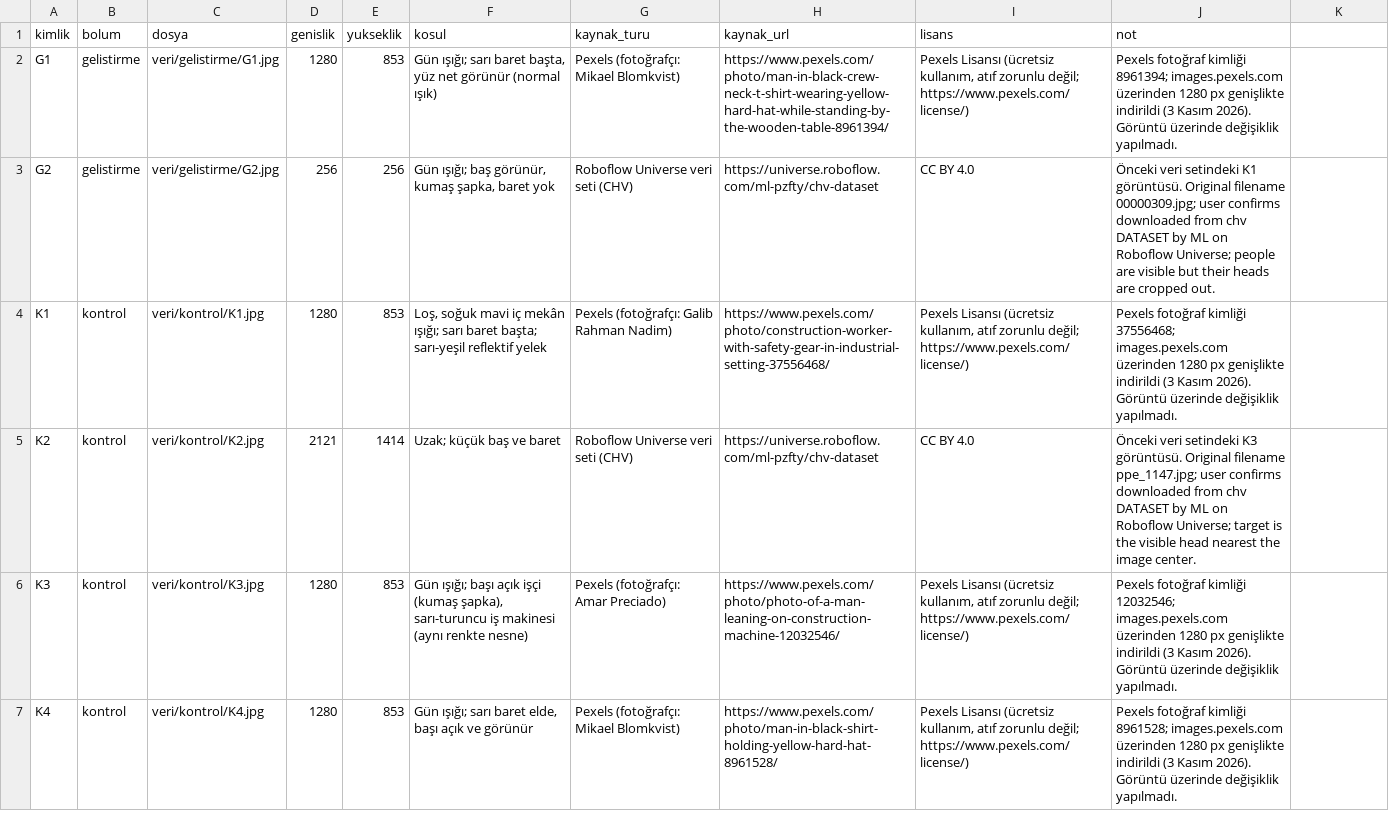
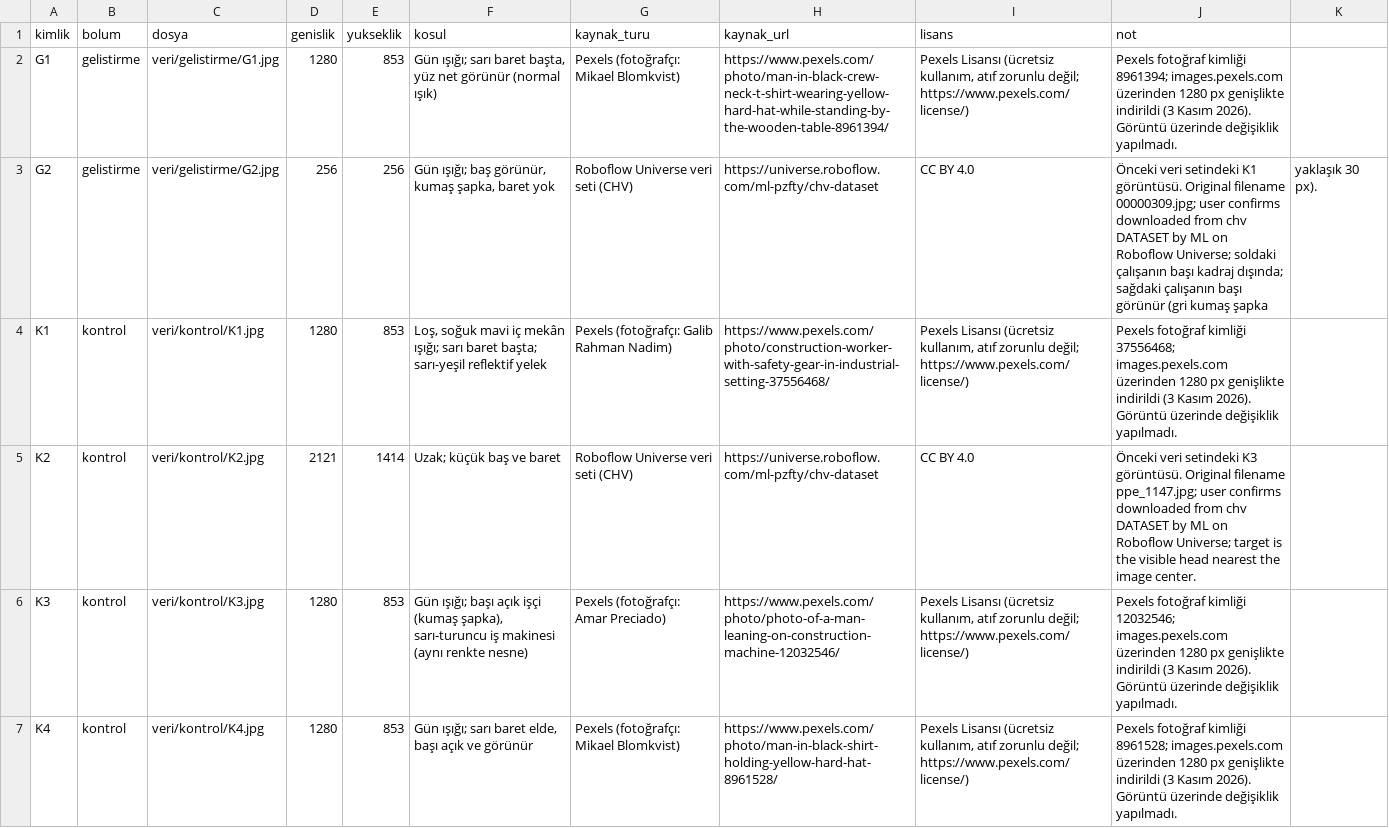
Before and after one commit to mderviskocar/barettespiti, a CSV file: veri/kaynaklar.csv, drawn as a sheet.

Commit message:
kaynaklar.csv: G2 notundaki eski ve etiketle çelişen ifade düzeltildi

```diff
--- a/veri/kaynaklar.csv
+++ b/veri/kaynaklar.csv
@@ -2,3 +2,3 @@ kimlik,bolum,dosya,genislik,yukseklik,kosul,kaynak_turu,kaynak_url,lisans,not
 G1,gelistirme,veri/gelistirme/G1.jpg,1280,853,"Gün ışığı; sarı baret başta, yüz net görünür (normal ışık)",Pexels (fotoğrafçı: Mikael Blomkvist),https://www.pexels.com/photo/man-in-black-crew-neck-t-shirt-wearing-yellow-hard-hat-while-standing-by-the-wooden-table-8961394/,"Pexels Lisansı (ücretsiz kullanım, atıf zorunlu değil; https://www.pexels.com/license/)",Pexels fotoğraf kimliği 8961394; images.pexels.com üzerinden 1280 px genişlikte indirildi (3 Kasım 2026). Görüntü üzerinde değişiklik yapılmadı.
-G2,gelistirme,veri/gelistirme/G2.jpg,256,256,"Gün ışığı; baş görünür, kumaş şapka, baret yok",Roboflow Universe veri seti (CHV),https://universe.roboflow.com/ml-pzfty/chv-dataset,CC BY 4.0,Önceki veri setindeki K1 görüntüsü. Original filename 00000309.jpg; user confirms downloaded from chv DATASET by ML on Roboflow Universe; people are visible but their heads are cropped out.
+G2,gelistirme,veri/gelistirme/G2.jpg,256,256,"Gün ışığı; baş görünür, kumaş şapka, baret yok",Roboflow Universe veri seti (CHV),https://universe.roboflow.com/ml-pzfty/chv-dataset,CC BY 4.0,Önceki veri setindeki K1 görüntüsü. Original filename 00000309.jpg; user confirms downloaded from chv DATASET by ML on Roboflow Universe; soldaki çalışanın başı kadraj dışında; sağdaki çalışanın başı görünür (gri kumaş şapka, yaklaşık 30 px).
 K1,kontrol,veri/kontrol/K1.jpg,1280,853,"Loş, soğuk mavi iç mekân ışığı; sarı baret başta; sarı-yeşil reflektif yelek",Pexels (fotoğrafçı: Galib Rahman Nadim),https://www.pexels.com/photo/construction-worker-with-safety-gear-in-industrial-setting-37556468/,"Pexels Lisansı (ücretsiz kullanım, atıf zorunlu değil; https://www.pexels.com/license/)",Pexels fotoğraf kimliği 37556468; images.pexels.com üzerinden 1280 px genişlikte indirildi (3 Kasım 2026). Görüntü üzerinde değişiklik yapılmadı.
```
